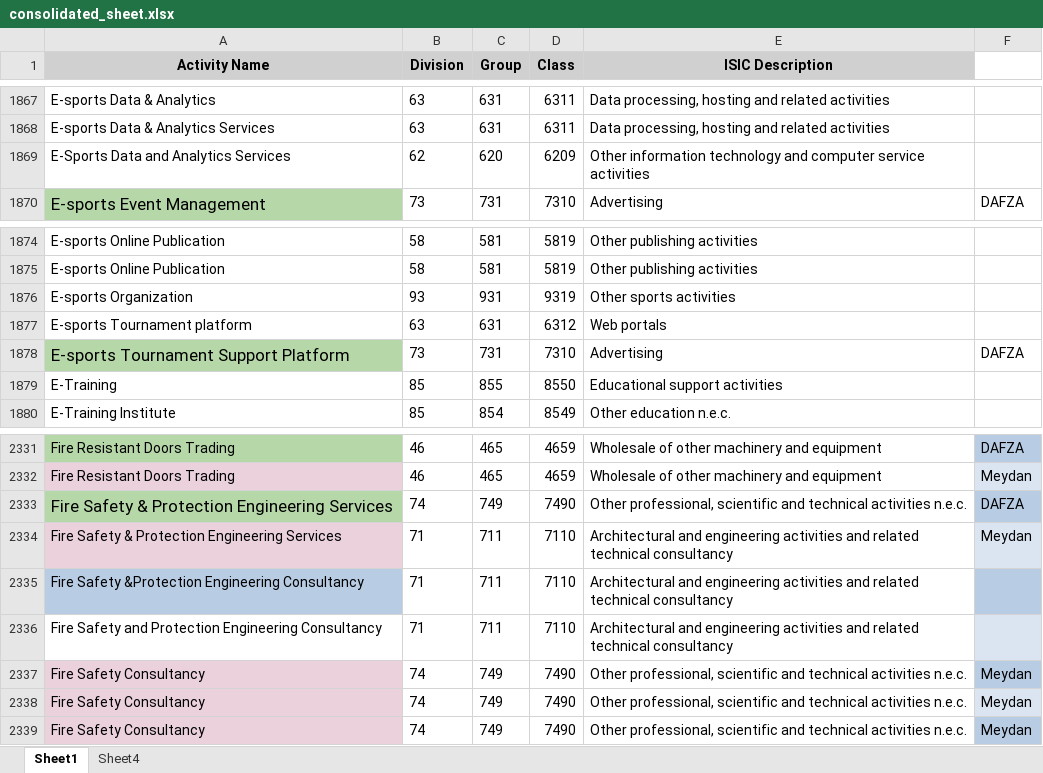
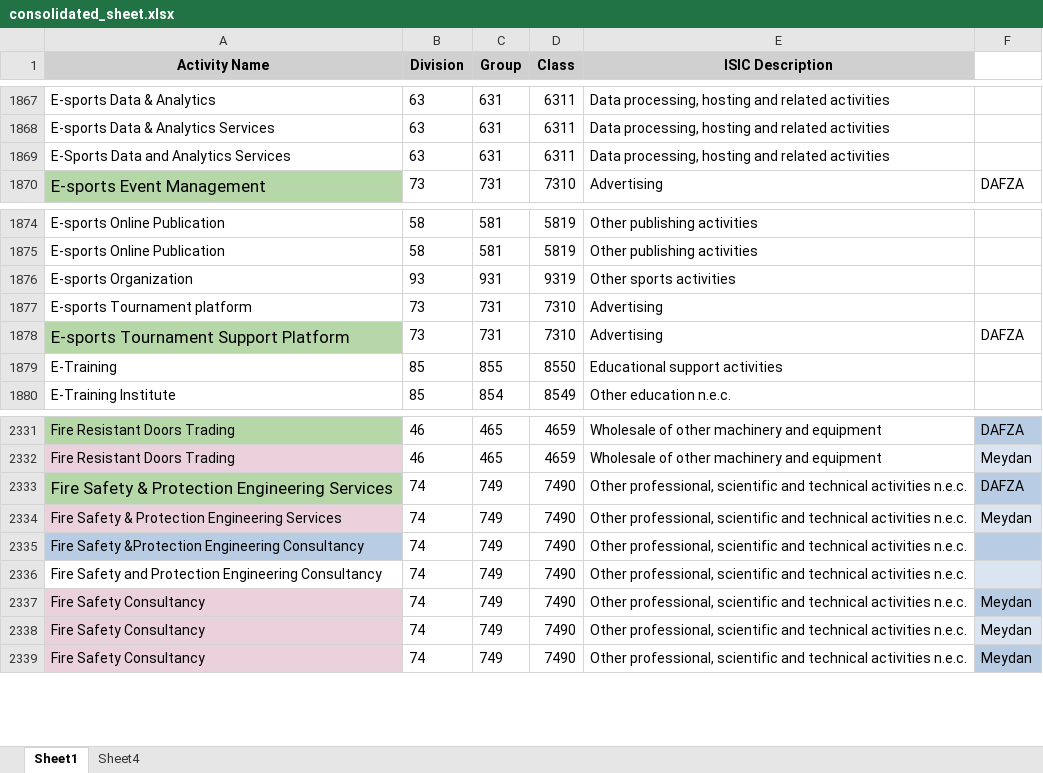
Before and after one commit to Abdullah-123-ts/Latest_RAG, an Excel workbook: consolidated_sheet.xlsx, sheet Sheet1, drawn as a sheet; only a part is shown, gaps mark what is left out; values as stored, in another font and other column widths than the file's, no borders; charts and pictures not drawn; removed rows and columns are numbered as before the commit, all else as after; the diff names each change by its address in the sheet, - before the commit and + after, or states it on an @@ line.

Commit message:
Updated sheet

```diff
--- a/consolidated_sheet.xlsx (sheet Sheet1)
+++ b/consolidated_sheet.xlsx (sheet Sheet1)
-row 1869: E-Sports Data and Analytics Services | 62 | 620 | 6209 | Other information technology and computer service activities
+row 1869: E-Sports Data and Analytics Services | 63 | 631 | 6311 | Data processing, hosting and related activities
-row 1877: E-sports Tournament platform | 63 | 631 | 6312 | Web portals
+row 1877: E-sports Tournament platform | 73 | 731 | 7310 | Advertising
-B2334 (Division): 71
+B2334 (Division): 74
-C2334 (Group): 711
+C2334 (Group): 749
-D2334 (Class): 7110
+D2334 (Class): 7490
-E2334 (ISIC Description): Architectural and engineering activities and related technical consultancy
+E2334 (ISIC Description): Other professional, scientific and technical activities n.e.c.
-row 2335: Fire Safety &Protection Engineering Consultancy | 71 | 711 | 7110 | Architectural and engineering activities and related technical consultancy
-row 2336: Fire Safety and Protection Engineering Consultancy | 71 | 711 | 7110 | Architectural and engineering activities and related technical consultancy
+row 2335: Fire Safety &Protection Engineering Consultancy | 74 | 749 | 7490 | Other professional, scientific and technical activities n.e.c.
+row 2336: Fire Safety and Protection Engineering Consultancy | 74 | 749 | 7490 | Other professional, scientific and technical activities n.e.c.
```
